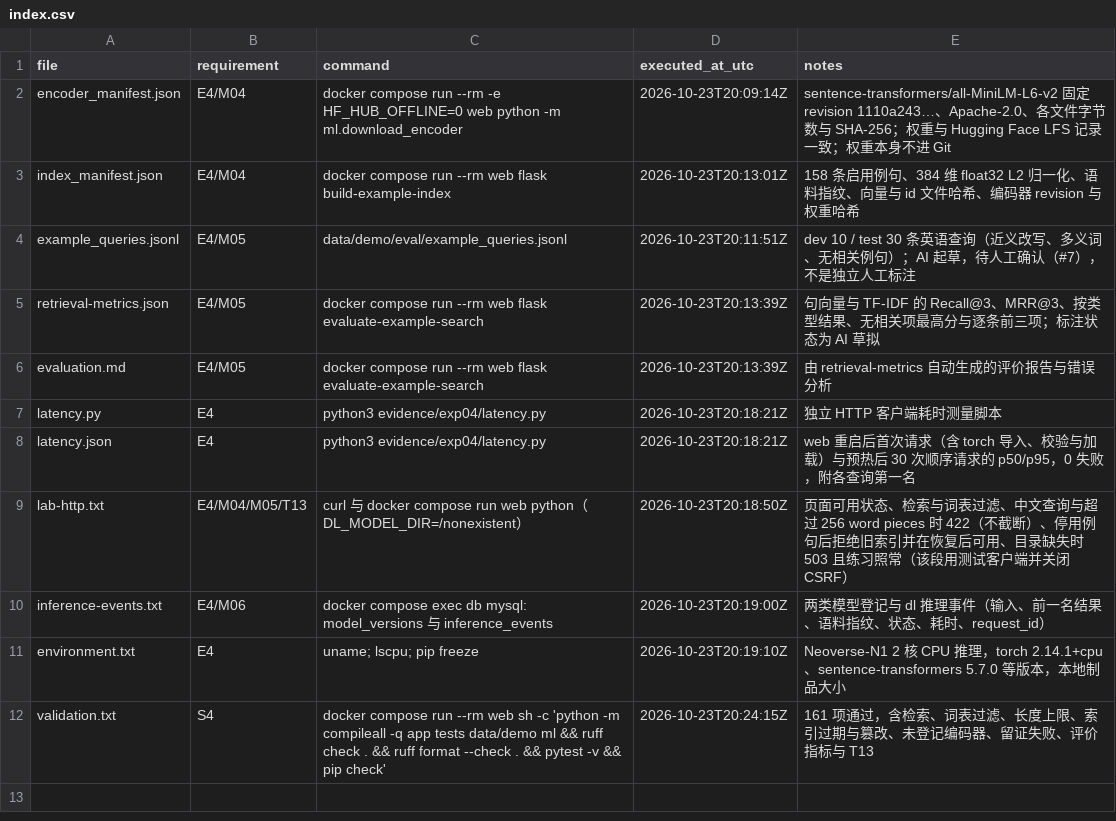
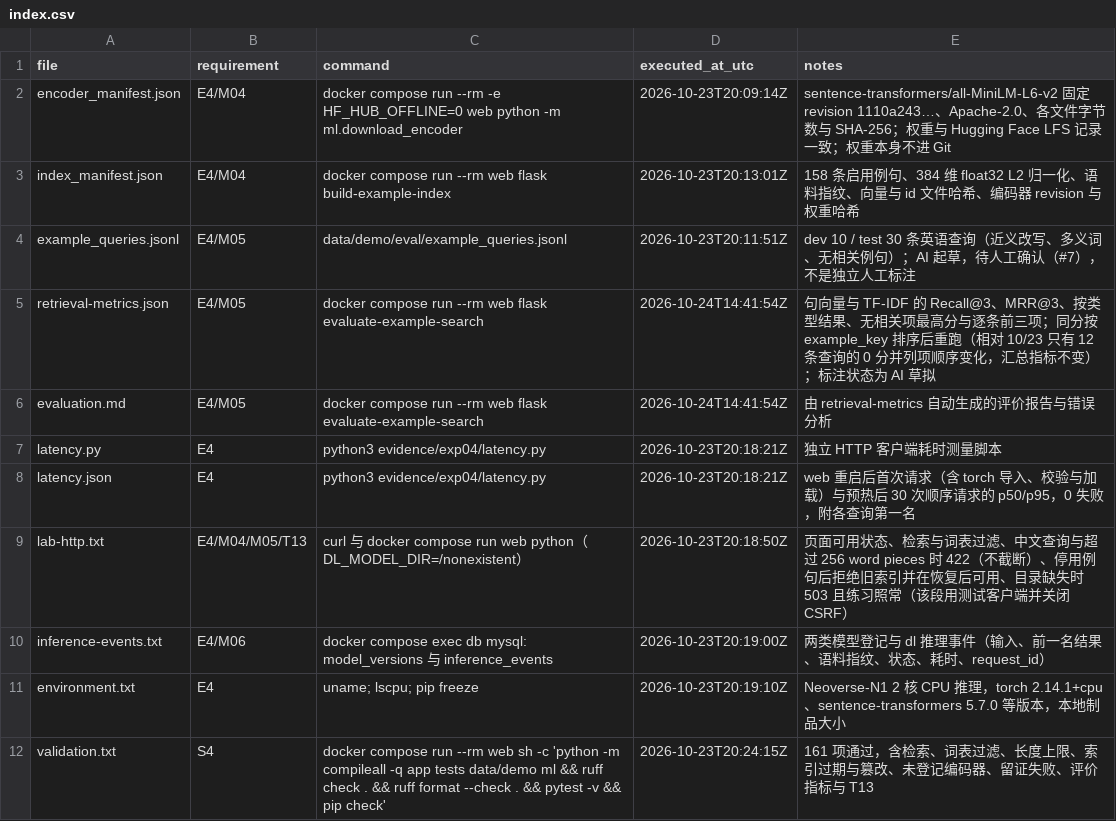
Before and after one commit to Subaru486desuwa/vocab-review, a CSV file: evidence/exp04/index.csv, drawn as a sheet.

```diff
--- a/evidence/exp04/index.csv
+++ b/evidence/exp04/index.csv
@@ -4,4 +4,4 @@ index_manifest.json,E4/M04,docker compose run --rm web flask build-example-index
 example_queries.jsonl,E4/M05,data/demo/eval/example_queries.jsonl,2026-10-23T20:11:51Z,dev 10 / test 30 条英语查询（近义改写、多义词、无相关例句）；AI 起草，待人工确认（#7），不是独立人工标注
-retrieval-metrics.json,E4/M05,docker compose run --rm web flask evaluate-example-search,2026-10-23T20:13:39Z,句向量与 TF-IDF 的 Recall@3、MRR@3、按类型结果、无相关项最高分与逐条前三项；标注状态为 AI 草拟
-evaluation.md,E4/M05,docker compose run --rm web flask evaluate-example-search,2026-10-23T20:13:39Z,由 retrieval-metrics 自动生成的评价报告与错误分析
+retrieval-metrics.json,E4/M05,docker compose run --rm web flask evaluate-example-search,2026-10-24T14:41:54Z,句向量与 TF-IDF 的 Recall@3、MRR@3、按类型结果、无相关项最高分与逐条前三项；同分按 example_key 排序后重跑（相对 10/23 只有 12 条查询的 0 分并列项顺序变化，汇总指标不变）；标注状态为 AI 草拟
+evaluation.md,E4/M05,docker compose run --rm web flask evaluate-example-search,2026-10-24T14:41:54Z,由 retrieval-metrics 自动生成的评价报告与错误分析
 latency.py,E4,python3 evidence/exp04/latency.py,2026-10-23T20:18:21Z,独立 HTTP 客户端耗时测量脚本
```
Also changed, not shown: 28 other files.
